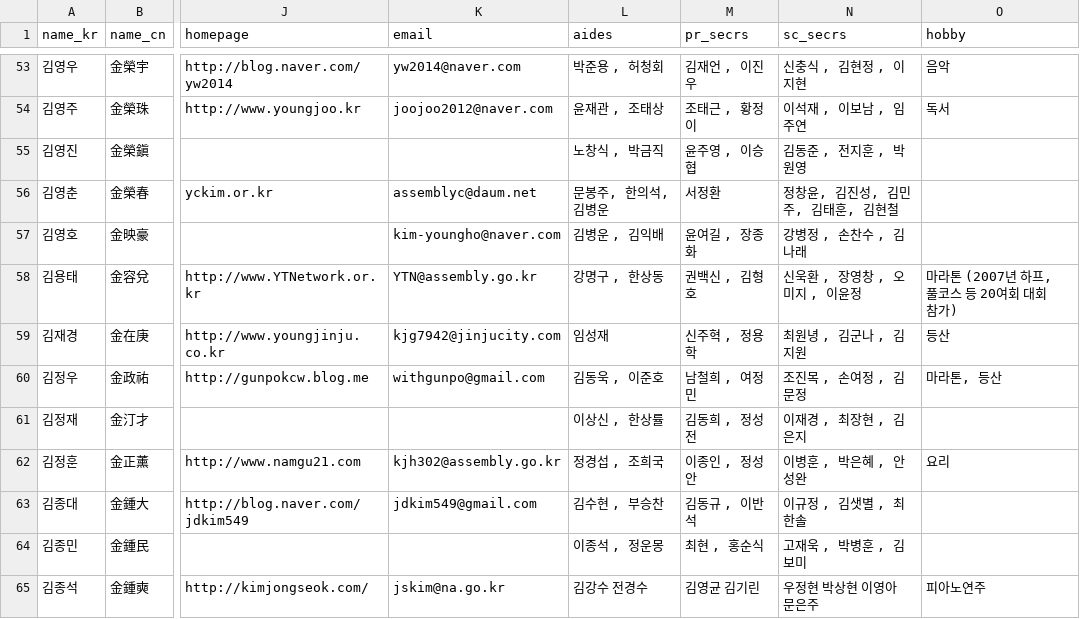
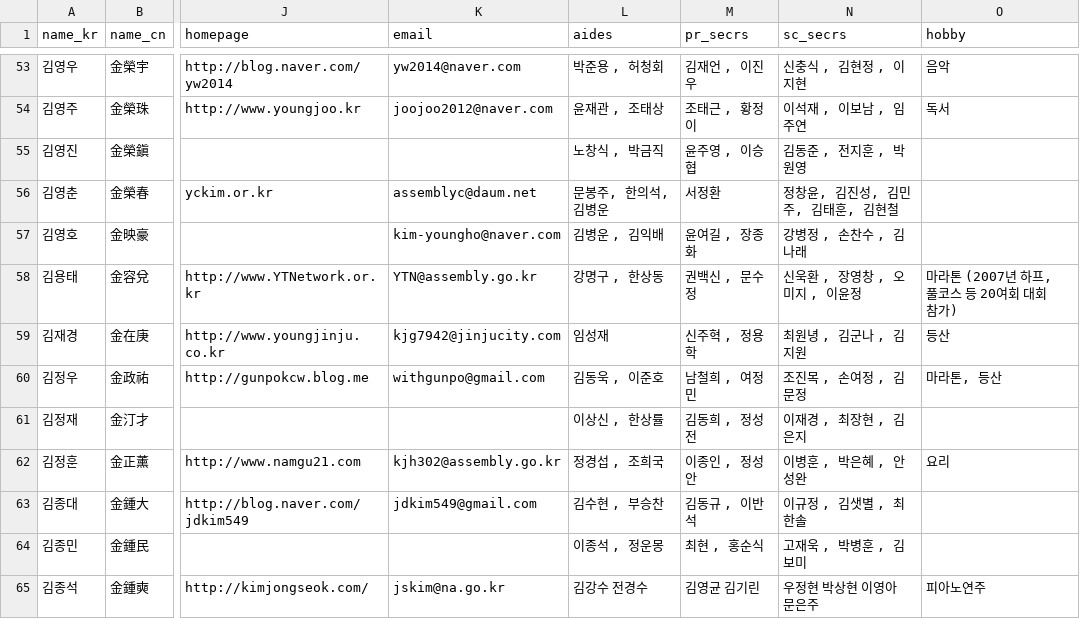
Before and after one commit to teampopong/data-assembly, a CSV file: assembly.csv, drawn as a sheet; only a part is shown, gaps mark what is left out; the diff covers the shown part only; the diff names each change by its address in the sheet, - before the commit and + after, or states it on an @@ line.

```diff
--- a/assembly.csv
+++ b/assembly.csv
-M58 (pr_secrs): 권백신 , 김형호
+M58 (pr_secrs): 권백신 , 문수정
```
Also changed, not shown: 1 added row and 3 edited cells elsewhere in this file, 1 other file.
